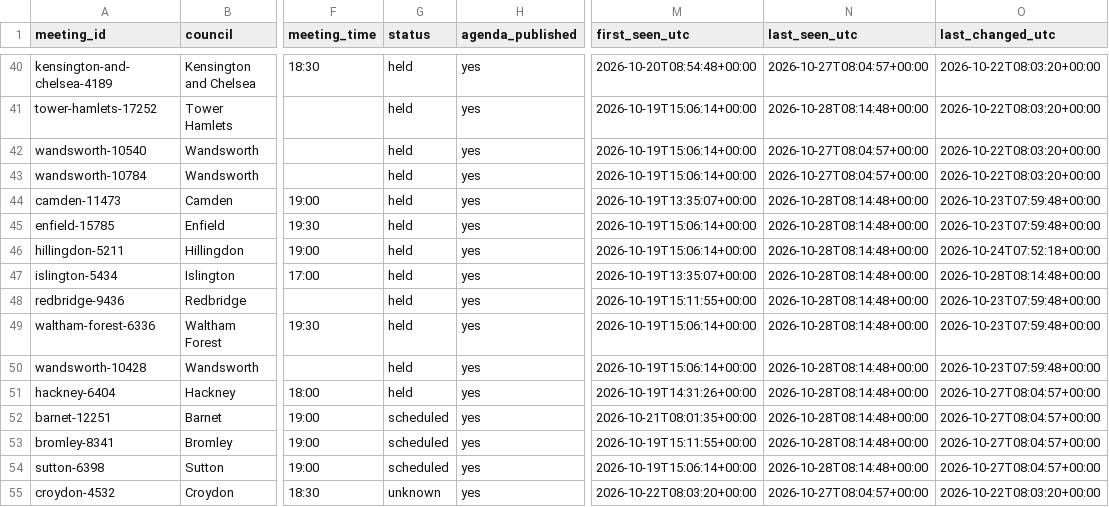
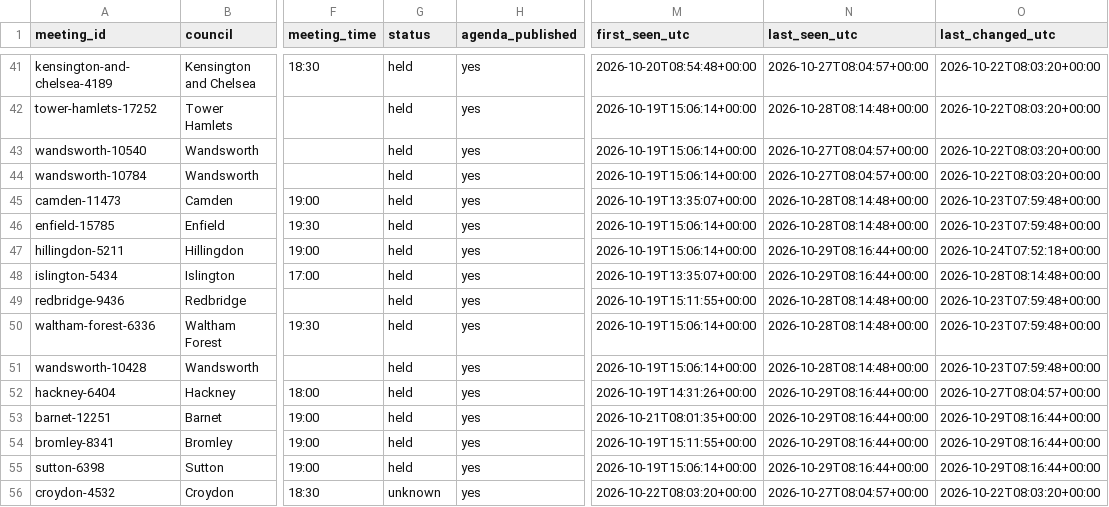
Before and after one commit to ciron-LCA/LCA-council-meetings-data, a CSV file: meetings.csv, drawn as a sheet; only a part is shown, gaps mark what is left out; addresses are those after the commit; the diff covers the shown part only; the diff names each change by its address in the sheet, - before the commit and + after, or states it on an @@ line.

```diff
--- a/meetings.csv
+++ b/meetings.csv
-N47:N48 (last_seen_utc): 2026-10-28T08:14:48+00:00
+N47:N48 (last_seen_utc): 2026-10-29T08:16:44+00:00
-N52:N55 (last_seen_utc): 2026-10-28T08:14:48+00:00
+N52:N55 (last_seen_utc): 2026-10-29T08:16:44+00:00
-G53:G55 (status): scheduled
+G53:G55 (status): held
-O53:O55 (last_changed_utc): 2026-10-27T08:04:57+00:00
+O53:O55 (last_changed_utc): 2026-10-29T08:16:44+00:00
```
Also changed, not shown: 1 added row and 18 edited cells elsewhere in this file, source_status.csv.
